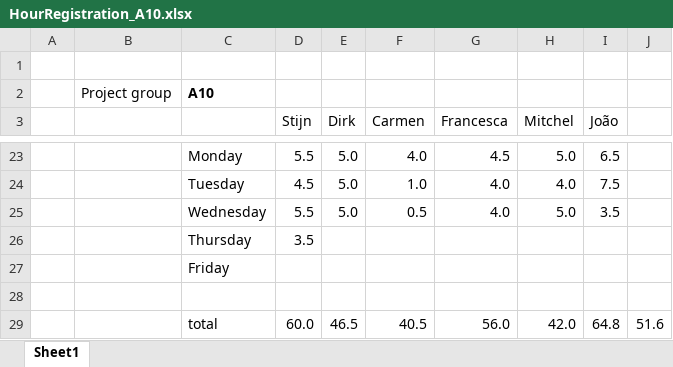
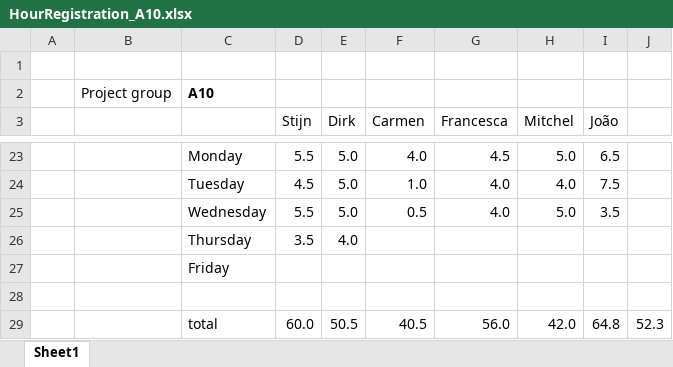
Before and after one commit to argenz/SVV-A10, an Excel workbook: HourRegistration_A10.xlsx, sheet Sheet1, drawn as a sheet; only a part is shown, gaps mark what is left out; values as stored, in another font and other column widths than the file's, no borders; the diff names each change by its address in the sheet, - before the commit and + after, or states it on an @@ line.

Commit message:
hour regist

```diff
--- a/HourRegistration_A10.xlsx (sheet Sheet1)
+++ b/HourRegistration_A10.xlsx (sheet Sheet1)
-E26 (Dirk): (empty)
+E26 (Dirk): 4.0
-E29 (Dirk): 46.5
+E29 (Dirk): 50.5
-J29: 51.6
+J29: 52.3
```
